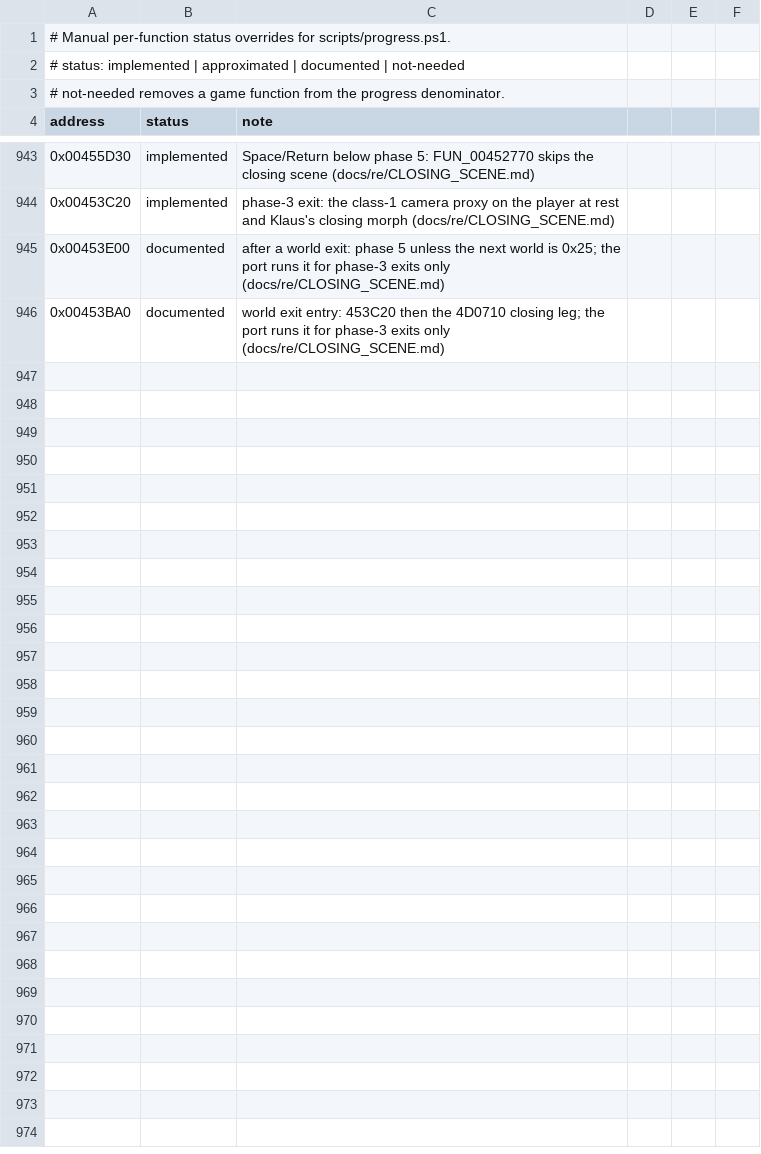
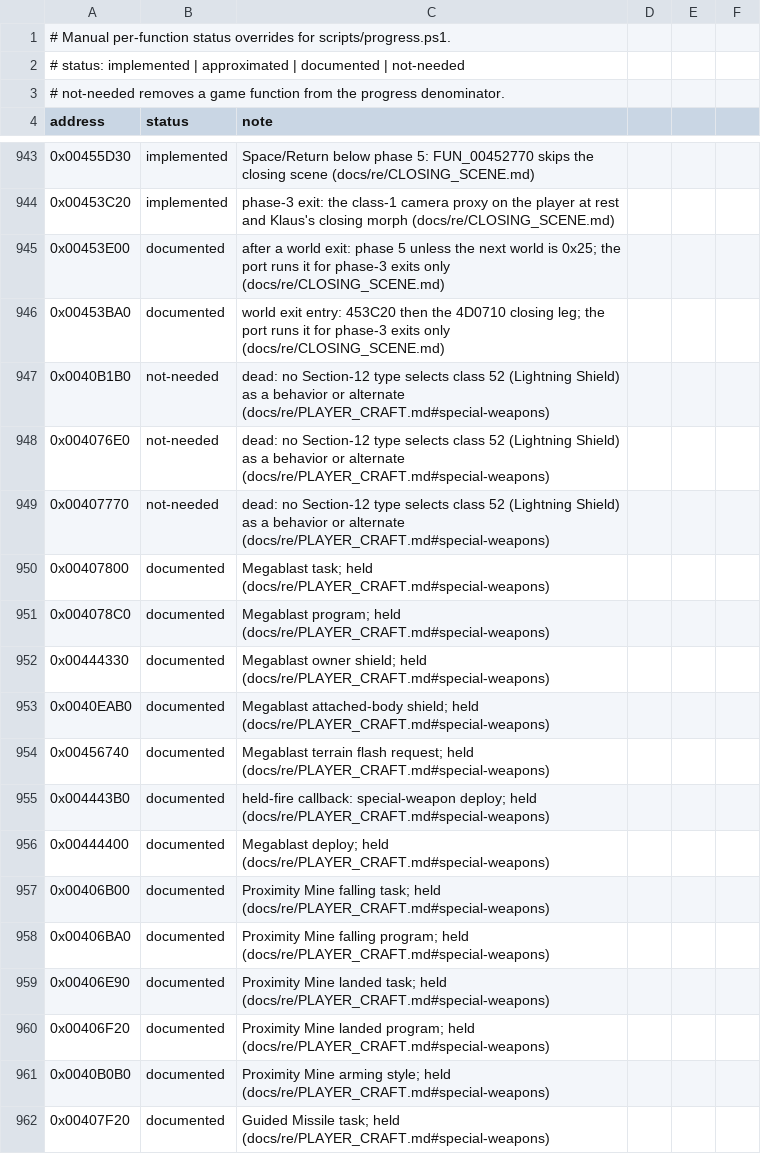
Before and after one commit to xndbogdan/OpenV2K, a CSV file: docs/progress/status.csv, drawn as a sheet; only a part is shown, gaps mark what is left out; the diff covers the shown part only.

```diff
--- a/docs/progress/status.csv
+++ b/docs/progress/status.csv
@@ -946 +946,17 @@ address,status,note
 0x00453BA0,documented,world exit entry: 453C20 then the 4D0710 closing leg; the port runs it for phase-3 exits only (docs/re/CLOSING_SCENE.md)
+0x0040B1B0,not-needed,dead: no Section-12 type selects class 52 (Lightning Shield) as a behavior or alternate (docs/re/PLAYER_CRAFT.md#special-weapons)
+0x004076E0,not-needed,dead: no Section-12 type selects class 52 (Lightning Shield) as a behavior or alternate (docs/re/PLAYER_CRAFT.md#special-weapons)
+0x00407770,not-needed,dead: no Section-12 type selects class 52 (Lightning Shield) as a behavior or alternate (docs/re/PLAYER_CRAFT.md#special-weapons)
+0x00407800,documented,Megablast task; held (docs/re/PLAYER_CRAFT.md#special-weapons)
+0x004078C0,documented,Megablast program; held (docs/re/PLAYER_CRAFT.md#special-weapons)
+0x00444330,documented,Megablast owner shield; held (docs/re/PLAYER_CRAFT.md#special-weapons)
+0x0040EAB0,documented,Megablast attached-body shield; held (docs/re/PLAYER_CRAFT.md#special-weapons)
+0x00456740,documented,Megablast terrain flash request; held (docs/re/PLAYER_CRAFT.md#special-weapons)
+0x004443B0,documented,held-fire callback: special-weapon deploy; held (docs/re/PLAYER_CRAFT.md#special-weapons)
+0x00444400,documented,Megablast deploy; held (docs/re/PLAYER_CRAFT.md#special-weapons)
+0x00406B00,documented,Proximity Mine falling task; held (docs/re/PLAYER_CRAFT.md#special-weapons)
+0x00406BA0,documented,Proximity Mine falling program; held (docs/re/PLAYER_CRAFT.md#special-weapons)
+0x00406E90,documented,Proximity Mine landed task; held (docs/re/PLAYER_CRAFT.md#special-weapons)
+0x00406F20,documented,Proximity Mine landed program; held (docs/re/PLAYER_CRAFT.md#special-weapons)
+0x0040B0B0,documented,Proximity Mine arming style; held (docs/re/PLAYER_CRAFT.md#special-weapons)
+0x00407F20,documented,Guided Missile task; held (docs/re/PLAYER_CRAFT.md#special-weapons)
```
Also changed, not shown: 10 added rows elsewhere in this file, 7 other files.
